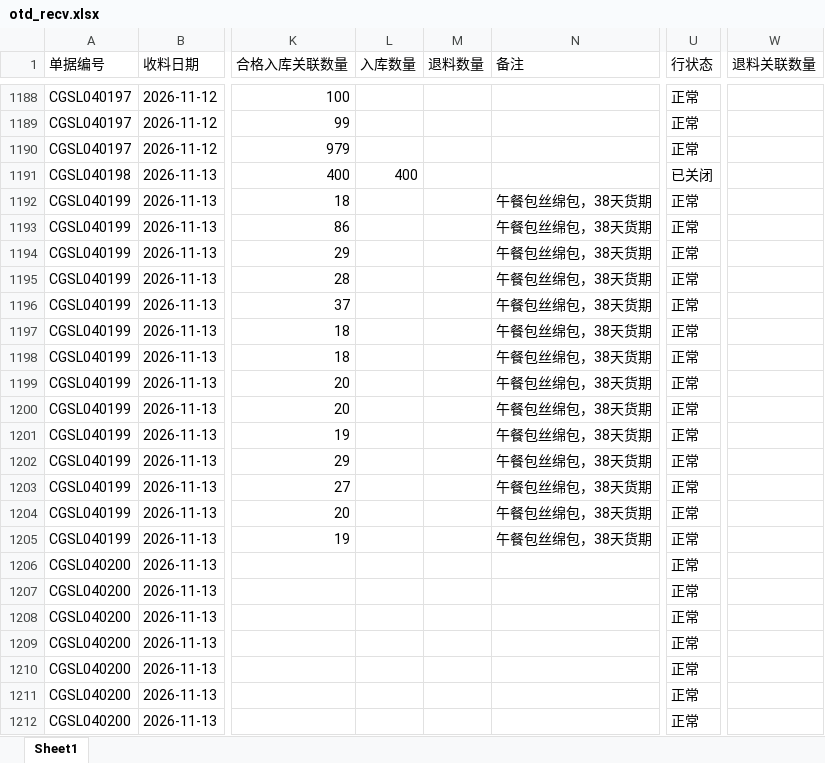
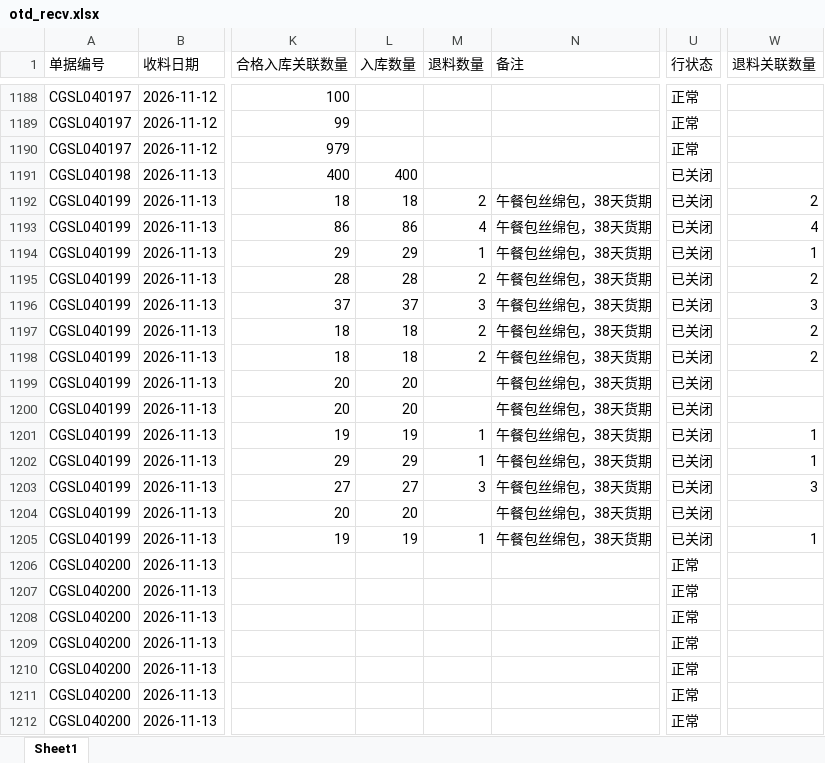
Before and after one commit to yikeqingsongguo/HY.supply-chain-management, an Excel workbook: src/otd_recv.xlsx, sheet Sheet1, drawn as a sheet; only a part is shown, gaps mark what is left out; values as stored, in another font and other column widths than the file's, no borders; the diff covers the shown part only; the diff names each change by its address in the sheet, - before the commit and + after, or states it on an @@ line.

```diff
--- a/src/otd_recv.xlsx (sheet Sheet1)
+++ b/src/otd_recv.xlsx (sheet Sheet1)
-L1192 (入库数量): (empty)
+L1192 (入库数量): 18
-M1192 (退料数量): (empty)
+M1192 (退料数量): 2
-U1192:U1205 (行状态): 正常
+U1192:U1205 (行状态): 已关闭
-W1192 (退料关联数量): (empty)
+W1192 (退料关联数量): 2
-L1193 (入库数量): (empty)
+L1193 (入库数量): 86
-M1193 (退料数量): (empty)
+M1193 (退料数量): 4
-W1193 (退料关联数量): (empty)
+W1193 (退料关联数量): 4
-L1194 (入库数量): (empty)
+L1194 (入库数量): 29
-M1194 (退料数量): (empty)
+M1194 (退料数量): 1
-W1194 (退料关联数量): (empty)
+W1194 (退料关联数量): 1
-L1195 (入库数量): (empty)
+L1195 (入库数量): 28
-M1195 (退料数量): (empty)
+M1195 (退料数量): 2
-W1195 (退料关联数量): (empty)
+W1195 (退料关联数量): 2
-L1196 (入库数量): (empty)
+L1196 (入库数量): 37
-M1196 (退料数量): (empty)
+M1196 (退料数量): 3
-W1196 (退料关联数量): (empty)
+W1196 (退料关联数量): 3
-L1197:L1198 (入库数量): (empty)
+L1197:L1198 (入库数量): 18
-M1197:M1198 (退料数量): (empty)
+M1197:M1198 (退料数量): 2
-W1197:W1198 (退料关联数量): (empty)
+W1197:W1198 (退料关联数量): 2
-L1199:L1200 (入库数量): (empty)
+L1199:L1200 (入库数量): 20
-L1201 (入库数量): (empty)
+L1201 (入库数量): 19
-M1201:M1202 (退料数量): (empty)
+M1201:M1202 (退料数量): 1
-W1201:W1202 (退料关联数量): (empty)
+W1201:W1202 (退料关联数量): 1
-L1202 (入库数量): (empty)
+L1202 (入库数量): 29
-L1203 (入库数量): (empty)
+L1203 (入库数量): 27
-M1203 (退料数量): (empty)
+M1203 (退料数量): 3
-W1203 (退料关联数量): (empty)
+W1203 (退料关联数量): 3
-L1204 (入库数量): (empty)
+L1204 (入库数量): 20
-L1205 (入库数量): (empty)
+L1205 (入库数量): 19
-M1205 (退料数量): (empty)
+M1205 (退料数量): 1
-W1205 (退料关联数量): (empty)
+W1205 (退料关联数量): 1
```
Also changed, not shown: 35 added rows and 169 edited cells elsewhere in this sheet, src/otd_apply.xlsx, src/采购订单.xlsx, 6 other files.
